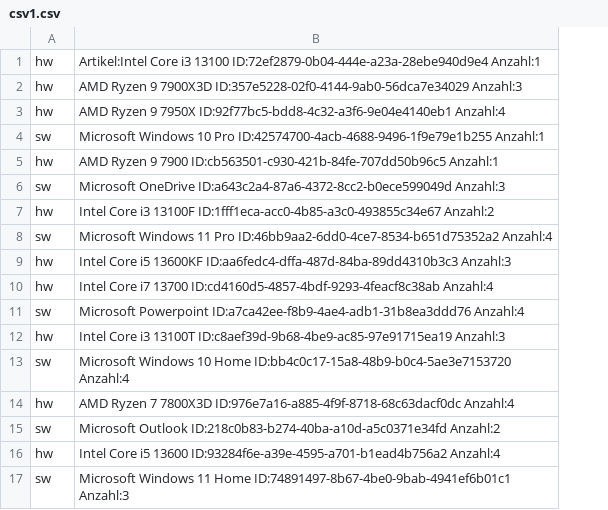
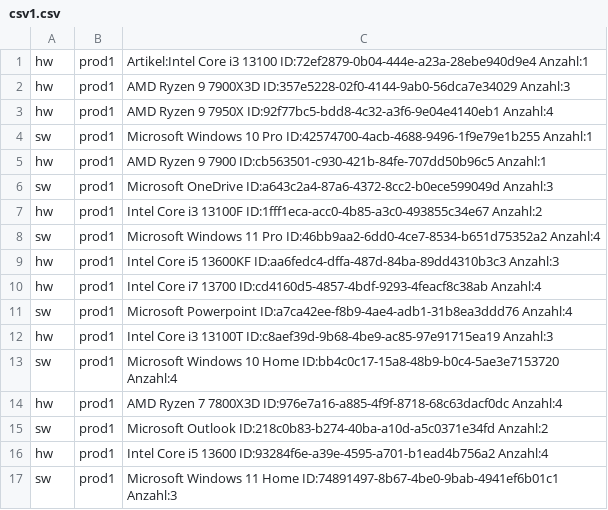
Before and after one commit to ericweres/avg-shop, a CSV file: producer/csv1.csv, drawn as a sheet; the diff names each change by its address in the sheet, - before the commit and + after, or states it on an @@ line.

```diff
--- a/producer/csv1.csv
+++ b/producer/csv1.csv
+column B, rows 1-17: all prod1
```
Also changed, not shown: producer/csv2.csv, 6 other files.
